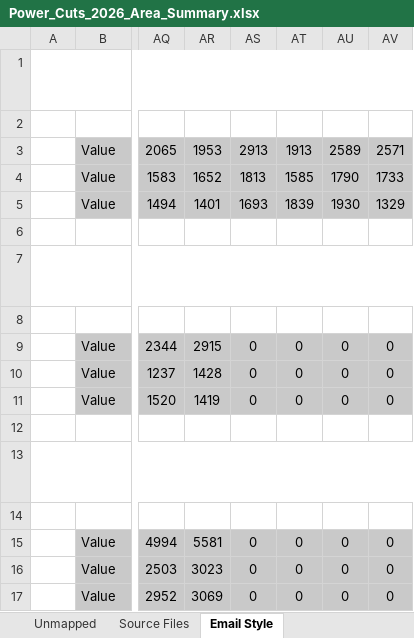
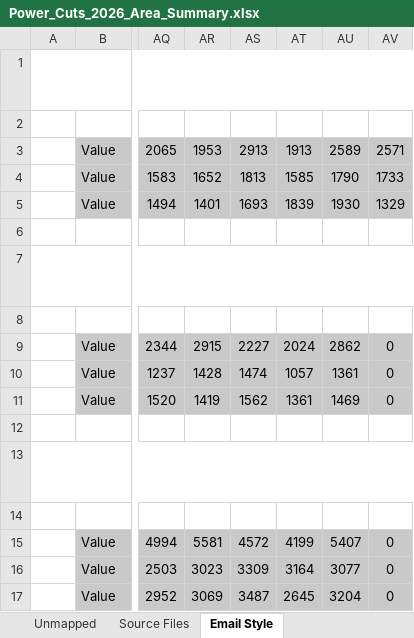
Before and after one commit to asidhom84-cloud/trc-data, an Excel workbook: files/power_outage_area/Power_Cuts_2026_Area_Summary.xlsx, sheet Email Style, drawn as a sheet; only a part is shown, gaps mark what is left out; values as stored, in another font and other column widths than the file's, no borders; the diff names each change by its address in the sheet, - before the commit and + after, or states it on an @@ line.

```diff
--- a/files/power_outage_area/Power_Cuts_2026_Area_Summary.xlsx (sheet Email Style)
+++ b/files/power_outage_area/Power_Cuts_2026_Area_Summary.xlsx (sheet Email Style)
-AS9 (W43): 0
+AS9 (W43): 2227
-AT9 (W44): 0
+AT9 (W44): 2024
-AU9 (W45): 0
+AU9 (W45): 2862
-AS10 (W43): 0
+AS10 (W43): 1474
-AT10 (W44): 0
+AT10 (W44): 1057
-AU10 (W45): 0
+AU10 (W45): 1361
-AS11 (W43): 0
+AS11 (W43): 1562
-AT11 (W44): 0
+AT11 (W44): 1361
-AU11 (W45): 0
+AU11 (W45): 1469
-AS15 (W43): 0
+AS15 (W43): 4572
-AT15 (W44): 0
+AT15 (W44): 4199
-AU15 (W45): 0
+AU15 (W45): 5407
-AS16 (W43): 0
+AS16 (W43): 3309
-AT16 (W44): 0
+AT16 (W44): 3164
-AU16 (W45): 0
+AU16 (W45): 3077
-AS17 (W43): 0
+AS17 (W43): 3487
-AT17 (W44): 0
+AT17 (W44): 2645
-AU17 (W45): 0
+AU17 (W45): 3204
```
Also changed, not shown: sheet Summary, sheet Weekly Cuts 2026, sheet Weekly Hours 2026, sheet Cuts by Area, sheet Hours by Area, sheet Compare 2025-2026, 1 more sheet, 28 other files.
